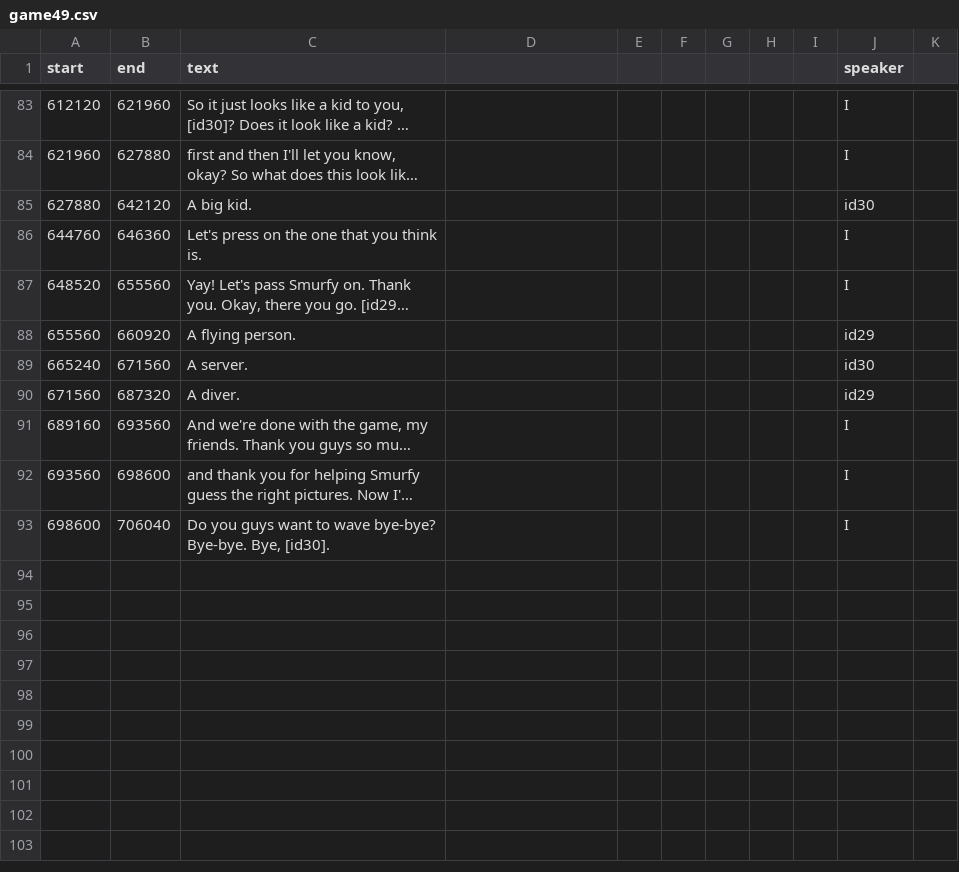
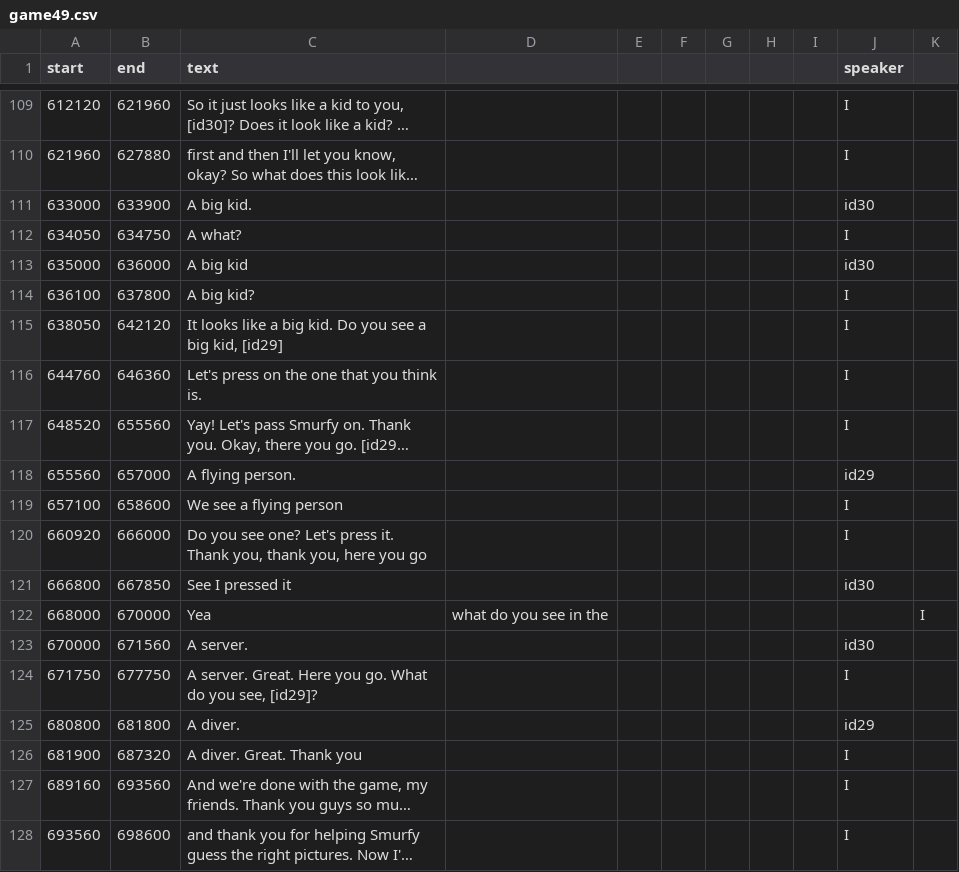
Before and after one commit to vboyce/kid-tangrams, a CSV file: data/clean_transcripts/game49.csv, drawn as a sheet; only a part is shown, gaps mark what is left out; the shorter side is filled out with more unchanged rows; long unchanged cells end in …; removed rows and columns are numbered as before the commit, all else as after; the diff covers the shown part only; the diff names each change by its address in the sheet, - before the commit and + after, or states it on an @@ line.

```diff
--- a/data/clean_transcripts/game49.csv
+++ b/data/clean_transcripts/game49.csv
-A111 (start): 627880
+A111 (start): 633000
-B111 (end): 642120
+B111 (end): 633900
+row 112: 634050 | 634750 | A what? |  |  |  |  |  |  | I
+row 113: 635000 | 636000 | A big kid |  |  |  |  |  |  | id30
+row 114: 636100 | 637800 | A big kid? |  |  |  |  |  |  | I
+row 115: 638050 | 642120 | It looks like a big kid. Do you see a big kid, [id29] |  |  |  |  |  |  | I
-B118 (end): 660920
+B118 (end): 657000
+row 119: 657100 | 658600 | We see a flying person |  |  |  |  |  |  | I
+row 120: 660920 | 666000 | Do you see one? Let's press it. Thank you, thank you, here you go |  |  |  |  |  |  | I
+row 121: 666800 | 667850 | See I pressed it |  |  |  |  |  |  | id30
+row 122: 668000 | 670000 | Yea | what do you see in the |  |  |  |  |  |  | I
-A123 (start): 665240
+A123 (start): 670000
-row 90: 671560 | 687320 | A diver. |  |  |  |  |  |  | id29
+row 124: 671750 | 677750 | A server. Great. Here you go. What do you see, [id29]? |  |  |  |  |  |  | I
+row 125: 680800 | 681800 | A diver. |  |  |  |  |  |  | id29
+row 126: 681900 | 687320 | A diver. Great. Thank you |  |  |  |  |  |  | I
```
Also changed, not shown: 26 added rows and 32 edited cells elsewhere in this file.
